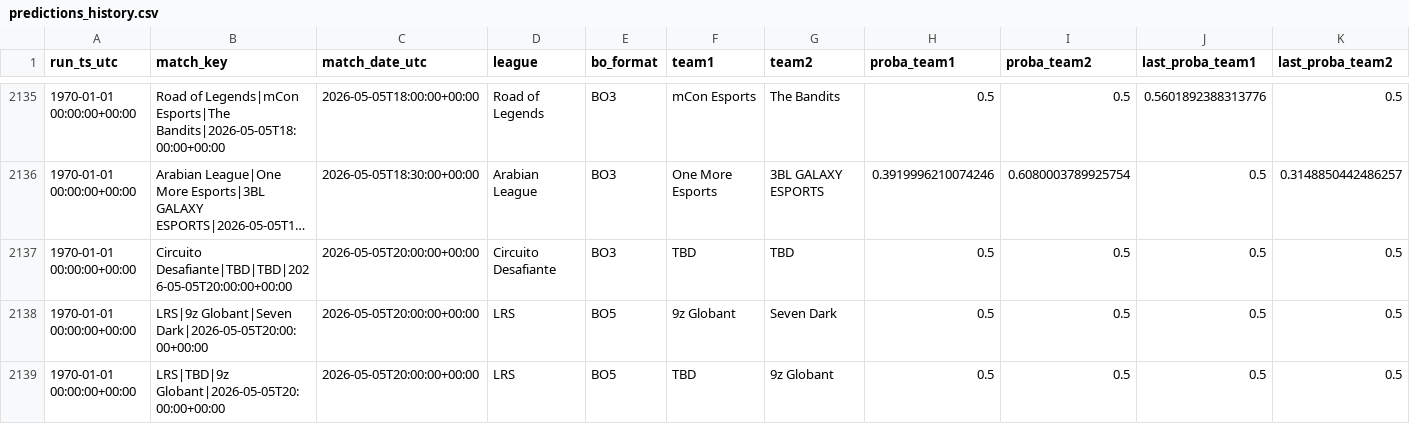
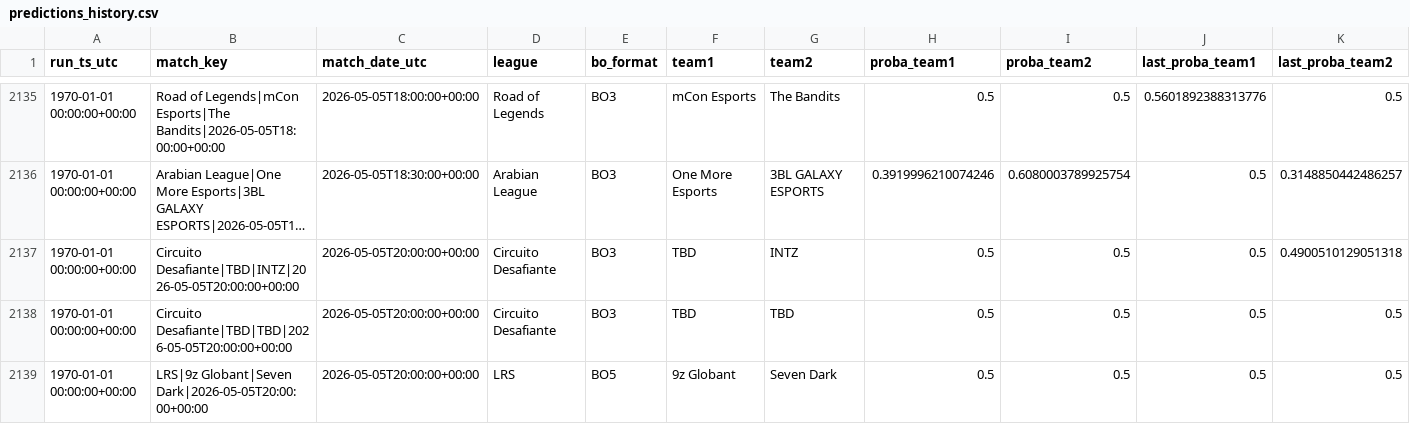
Before and after one commit to franc0510/streamlit-shine-sparkle, a CSV file: public/Documents/predictions_history.csv, drawn as a sheet; only a part is shown, gaps mark what is left out; the shorter side is filled out with more unchanged rows; long unchanged cells end in …; rows hold the shown columns only; the diff covers the shown part only; the diff names each change by its address in the sheet, - before the commit and + after, or states it on an @@ line.

```diff
--- a/public/Documents/predictions_history.csv
+++ b/public/Documents/predictions_history.csv
+row 2137: 1970-01-01 00:00:00+00:00 | Circuito Desafiante|TBD|INTZ|2026-05-05T20:00:00+00:00 | 2026-05-05T20:00:00+00:00 | Circuito Desafiante | BO3 | TBD | INTZ | 0.5 | 0.5 | 0.5 | 0.4900510129051318
```
Also changed, not shown: 8 added rows and 1 edited cell elsewhere in this file, public/Documents/schedule_with_probs.csv, 1 other file.
